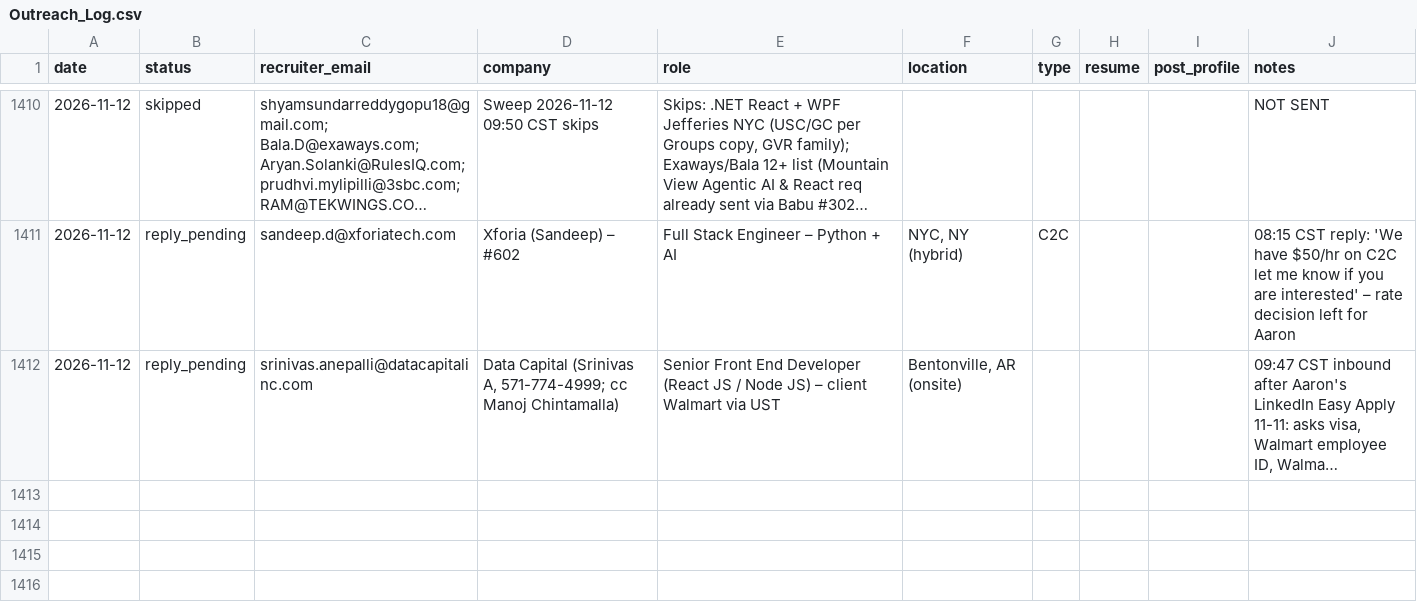
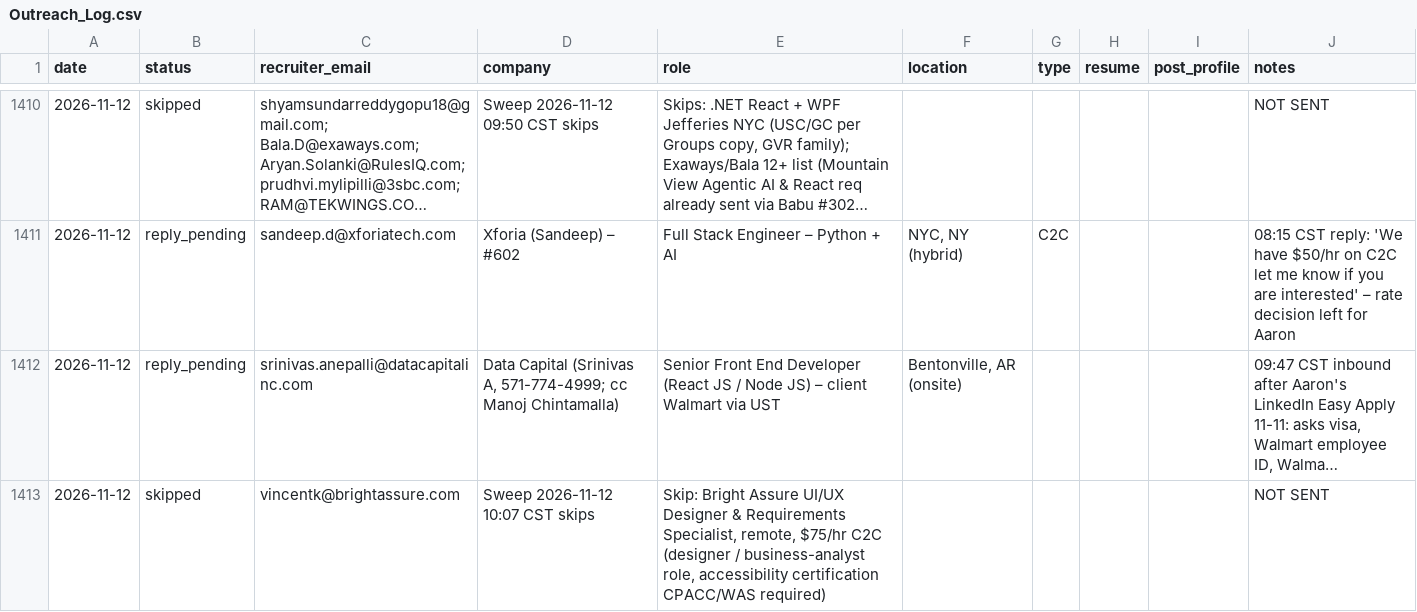
Before and after one commit to aaronrl25/outreach-pipeline-claude-day, a CSV file: data/2026-10-14/Outreach_Log.csv, drawn as a sheet; only a part is shown, gaps mark what is left out; long unchanged cells end in …; the diff names each change by its address in the sheet, - before the commit and + after, or states it on an @@ line.

```diff
--- a/data/2026-10-14/Outreach_Log.csv
+++ b/data/2026-10-14/Outreach_Log.csv
+row 1413: 2026-11-12 | skipped | vincentk@brightassure.com | Sweep 2026-11-12 10:07 CST skips | Skip: Bright Assure UI/UX Designer & Requirements Specialist, remote, $75/hr C2C (designer / business-analyst role, accessibility certification CPACC/WAS required) |  |  |  |  | NOT SENT
```
